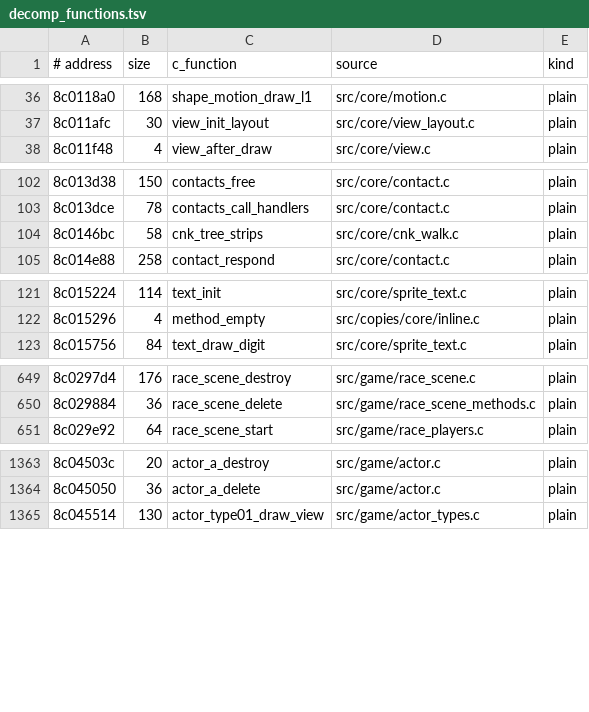
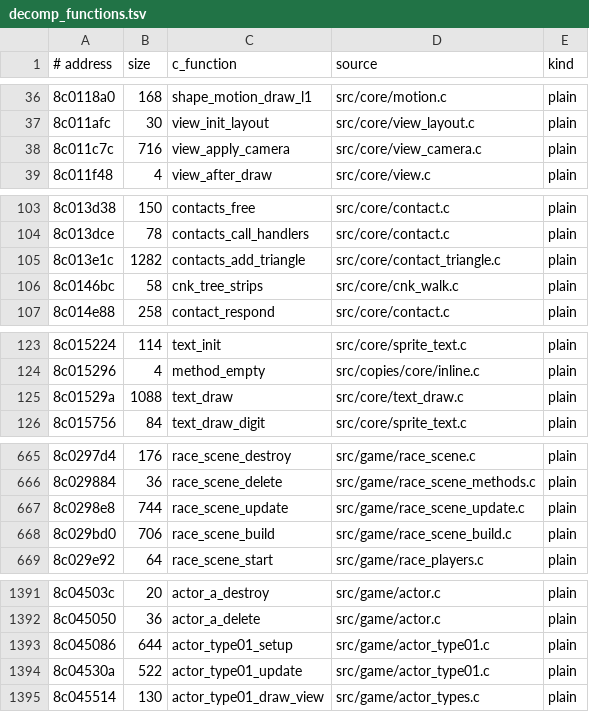
Before and after one commit to Sorikairox/penpen-web, a TSV file: docs/progress/decomp_functions.tsv, drawn as a sheet; only a part is shown, gaps mark what is left out; the diff covers the shown part only.

```diff
--- a/docs/progress/decomp_functions.tsv
+++ b/docs/progress/decomp_functions.tsv
@@ -37,2 +37,3 @@
 8c011afc	30	view_init_layout	src/core/view_layout.c	plain
+8c011c7c	716	view_apply_camera	src/core/view_camera.c	plain
 8c011f48	4	view_after_draw	src/core/view.c	plain
@@ -103,2 +104,3 @@
 8c013dce	78	contacts_call_handlers	src/core/contact.c	plain
+8c013e1c	1282	contacts_add_triangle	src/core/contact_triangle.c	plain
 8c0146bc	58	cnk_tree_strips	src/core/cnk_walk.c	plain
@@ -122,2 +124,3 @@
 8c015296	4	method_empty	src/copies/core/inline.c	plain
+8c01529a	1088	text_draw	src/core/text_draw.c	plain
 8c015756	84	text_draw_digit	src/core/sprite_text.c	plain
@@ -650,2 +666,4 @@
 8c029884	36	race_scene_delete	src/game/race_scene_methods.c	plain
+8c0298e8	744	race_scene_update	src/game/race_scene_update.c	plain
+8c029bd0	706	race_scene_build	src/game/race_scene_build.c	plain
 8c029e92	64	race_scene_start	src/game/race_players.c	plain
@@ -1364,2 +1392,4 @@
 8c045050	36	actor_a_delete	src/game/actor.c	plain
+8c045086	644	actor_type01_setup	src/game/actor_type01.c	plain
+8c04530a	522	actor_type01_update	src/game/actor_type01.c	plain
 8c045514	130	actor_type01_draw_view	src/game/actor_types.c	plain
```
Also changed, not shown: 31 added rows elsewhere in this file, docs/progress/decomp.tsv, 44 other files.
